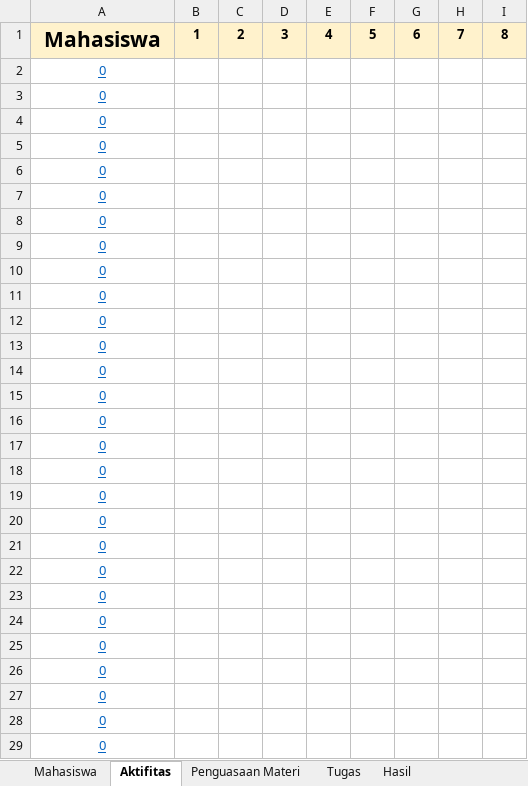
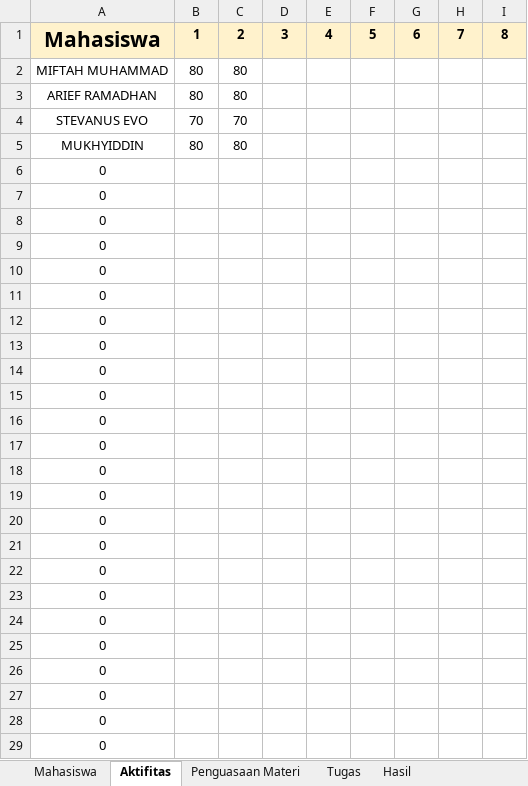
Before and after one commit to IkbalMr/Pemograman-Dasar-2, an Excel workbook: Nilai Praktikan.xlsx, sheet Aktifitas, drawn as a sheet; only a part is shown; values as stored, in another font and other column widths than the file's, no borders; removed rows and columns are numbered as before the commit, all else as after; the diff covers the shown part only; the diff names each change by its address in the sheet, - before the commit and + after, or states it on an @@ line.

```diff
--- a/Nilai Praktikan.xlsx (sheet Aktifitas)
+++ b/Nilai Praktikan.xlsx (sheet Aktifitas)
-row 2: 0
-row 3: 0
-row 4: 0
-row 5: 0
+row 2: MIFTAH MUHAMMAD | 80 | 80
+row 3: ARIEF RAMADHAN | 80 | 80
+row 4: STEVANUS EVO | 70 | 70
+row 5: MUKHYIDDIN | 80 | 80
@@ A6:A29 underline: on → off, text colour: #0563C1 → black @@
```
Also changed, not shown: cell formats elsewhere in this sheet, sheet Hasil, sheet Penguasaan Materi, sheet Tugas, sheet Mahasiswa, 2 other files.
